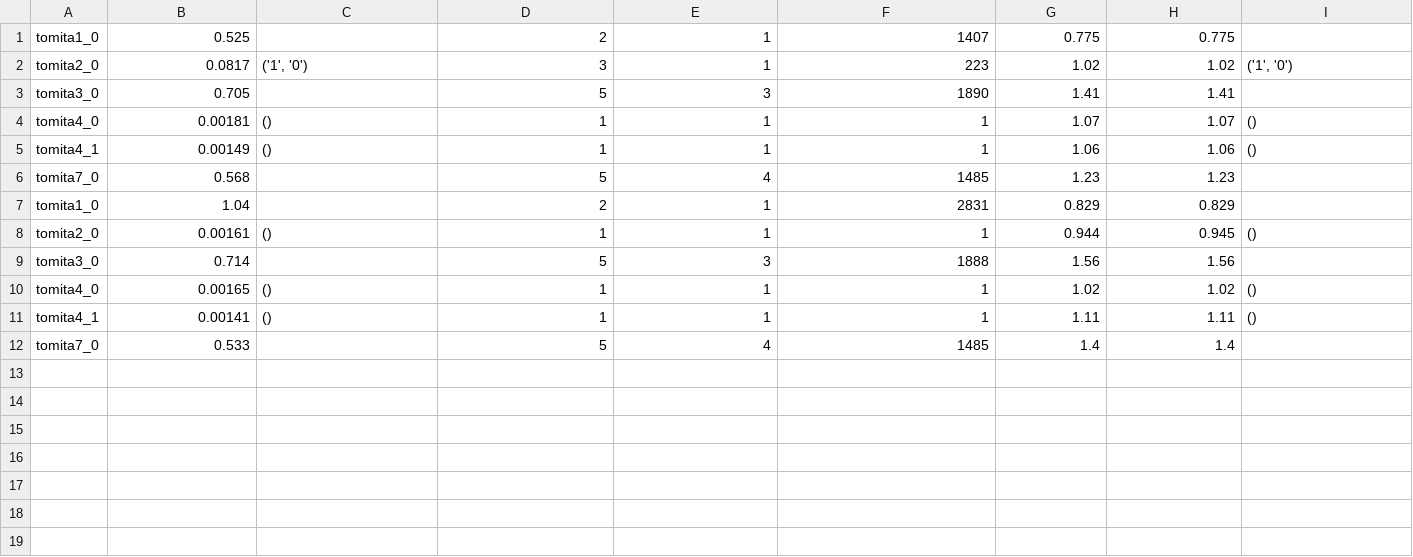
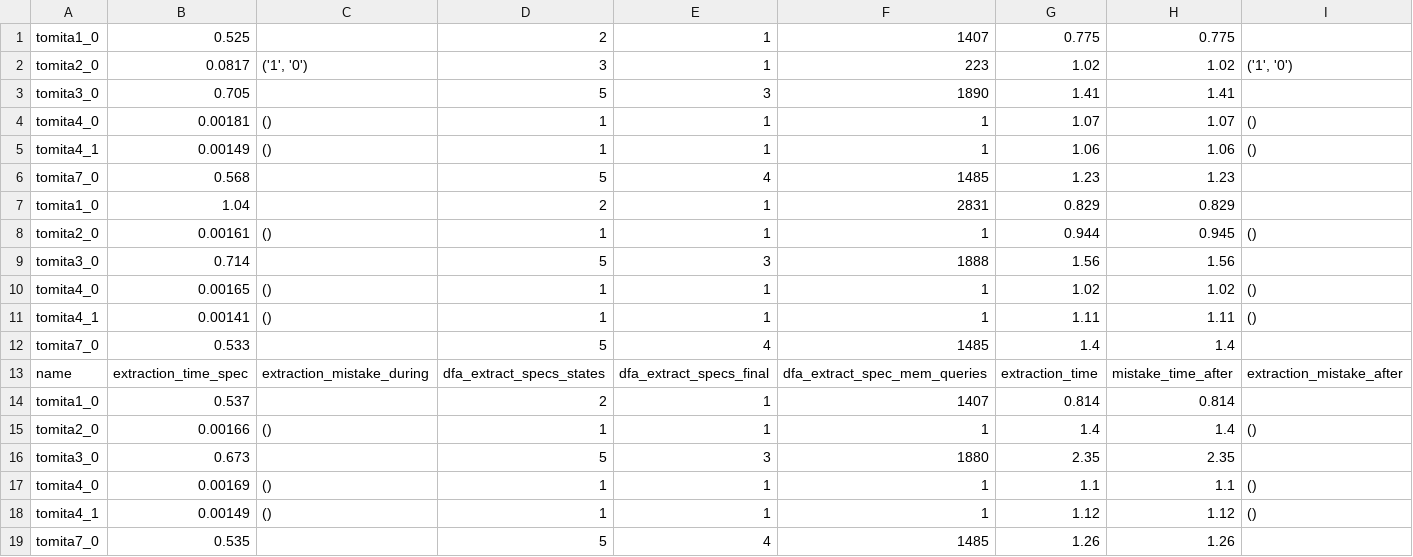
Before and after one commit to IgorKhm/leaRNNify, a CSV file: models/specific/model_checking_summary.csv, drawn as a sheet; only a part is shown; rows hold the shown columns only; the diff names each change by its address in the sheet, - before the commit and + after, or states it on an @@ line.

Commit message:
ik

```diff
--- a/models/specific/model_checking_summary.csv
+++ b/models/specific/model_checking_summary.csv
+row 13: name | extraction_time_spec | extraction_mistake_during | dfa_extract_specs_states | dfa_extract_specs_final | dfa_extract_spec_mem_queries | extraction_time | mistake_time_after | extraction_mistake_after
+row 14: tomita1_0 | 0.537 |  | 2 | 1 | 1407 | 0.814 | 0.814
+row 15: tomita2_0 | 0.00166 | () | 1 | 1 | 1 | 1.4 | 1.4 | ()
+row 16: tomita3_0 | 0.673 |  | 5 | 3 | 1880 | 2.35 | 2.35
+row 17: tomita4_0 | 0.00169 | () | 1 | 1 | 1 | 1.1 | 1.1 | ()
+row 18: tomita4_1 | 0.00149 | () | 1 | 1 | 1 | 1.12 | 1.12 | ()
+row 19: tomita7_0 | 0.535 |  | 5 | 4 | 1485 | 1.26 | 1.26
```
